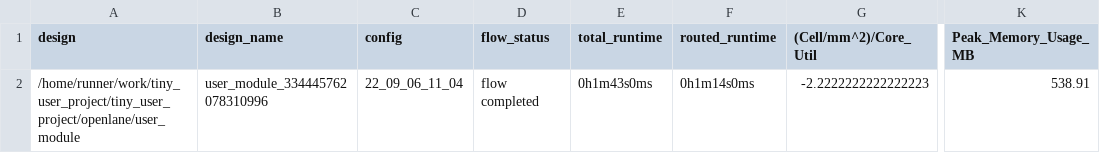
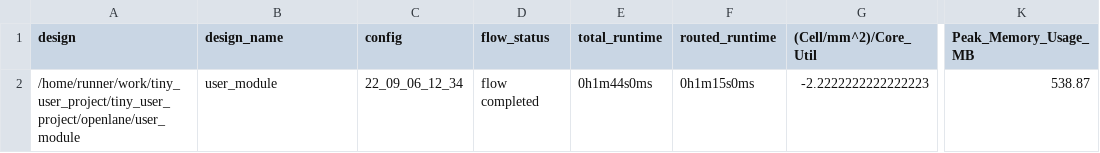
Before and after one commit to proppy/tiny_user_project, a CSV file: signoff/user_module/metrics.csv, drawn as a sheet; only a part is shown, gaps mark what is left out; the diff names each change by its address in the sheet, - before the commit and + after, or states it on an @@ line.

```diff
--- a/signoff/user_module/metrics.csv
+++ b/signoff/user_module/metrics.csv
-B2 (design_name): user_module_334445762078310996
+B2 (design_name): user_module
-C2 (config): 22_09_06_11_04
+C2 (config): 22_09_06_12_34
-E2 (total_runtime): 0h1m43s0ms
+E2 (total_runtime): 0h1m44s0ms
-F2 (routed_runtime): 0h1m14s0ms
+F2 (routed_runtime): 0h1m15s0ms
-K2 (Peak_Memory_Usage_MB): 538.91
+K2 (Peak_Memory_Usage_MB): 538.87
```
Also changed, not shown: signoff/user_project_wrapper/metrics.csv, 19 other files.
